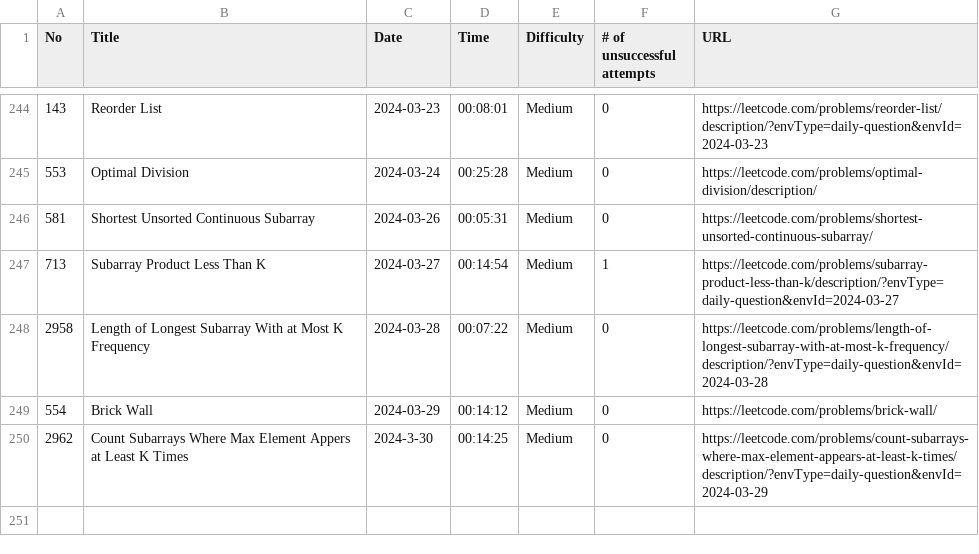
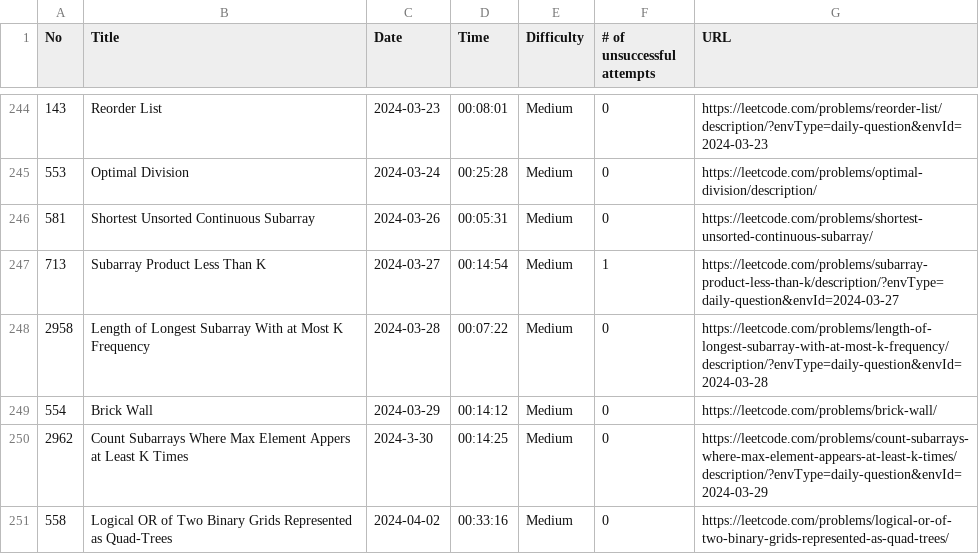
Before and after one commit to ryotaro612/lc, a CSV file: sessions.csv, drawn as a sheet; only a part is shown, gaps mark what is left out; the diff names each change by its address in the sheet, - before the commit and + after, or states it on an @@ line.

```diff
--- a/sessions.csv
+++ b/sessions.csv
+row 251: 558 | Logical OR of Two Binary Grids Represented as Quad-Trees | 2024-04-02 | 00:33:16 | Medium | 0 | https://leetcode.com/problems/logical-or-of-two-binary-grids-represented-as-quad-trees/
```
Also changed, not shown: 1 other file.
